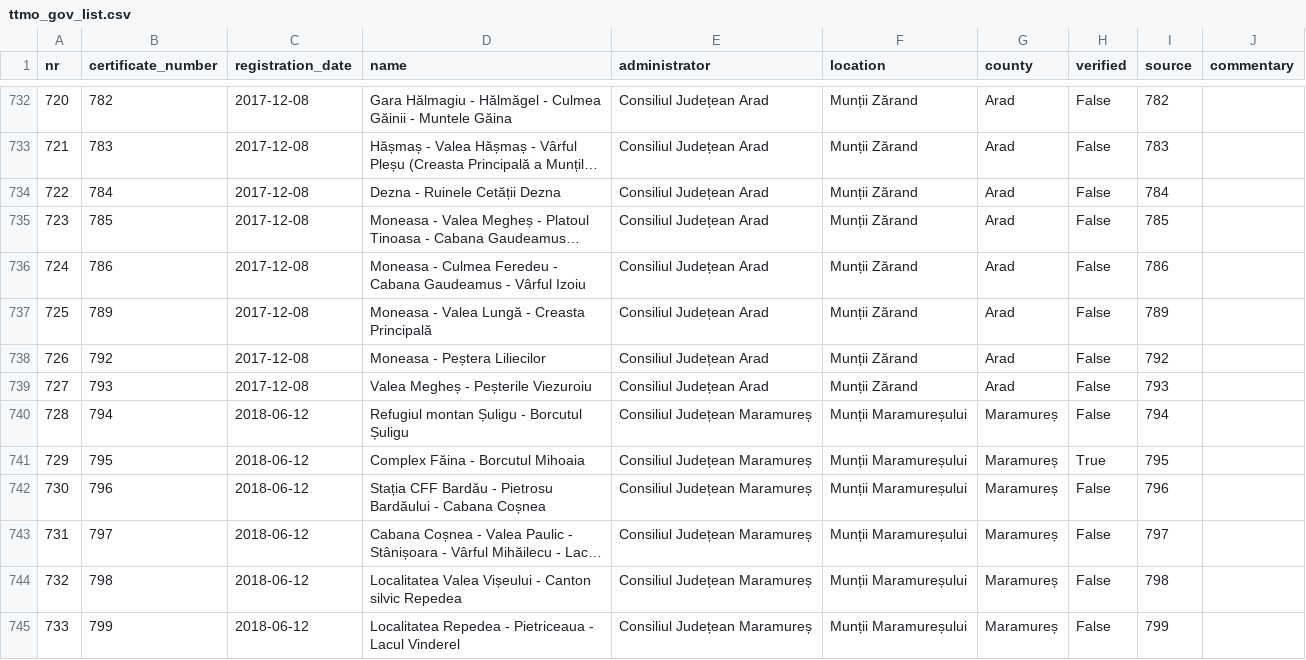
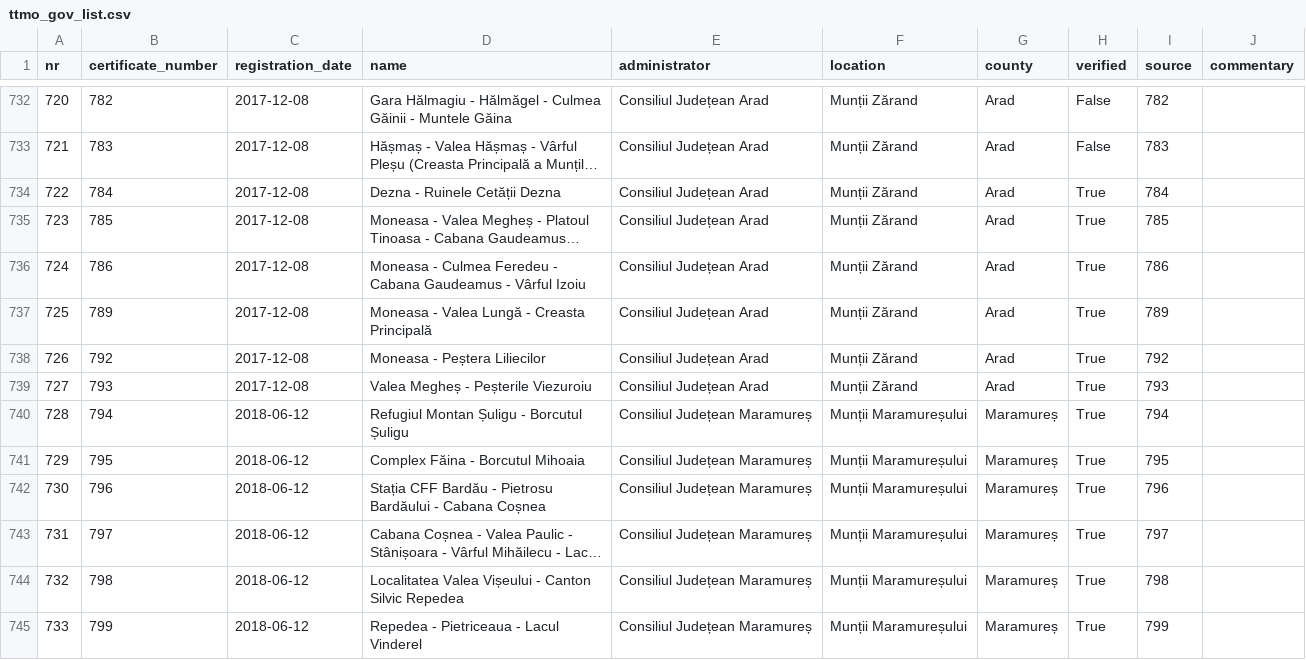
Before and after one commit to communitypoweredbydlot/ttmo-gov-list, a CSV file: data/clean/turism_gov_ro/verification/ttmo_gov_list.csv, drawn as a sheet; only a part is shown, gaps mark what is left out; long unchanged cells end in …; the diff covers the shown part only; the diff names each change by its address in the sheet, - before the commit and + after, or states it on an @@ line.

```diff
--- a/data/clean/turism_gov_ro/verification/ttmo_gov_list.csv
+++ b/data/clean/turism_gov_ro/verification/ttmo_gov_list.csv
-H734:H740 (verified): False
+H734:H740 (verified): True
-D740 (name): Refugiul montan Șuligu - Borcutul Șuligu
+D740 (name): Refugiul Montan Șuligu - Borcutul Șuligu
-H742:H745 (verified): False
+H742:H745 (verified): True
-D744 (name): …- Canton silvic Repedea
+D744 (name): …- Canton Silvic Repedea
-D745 (name): Localitatea Repedea - Pietriceaua - Lacul Vinderel
+D745 (name): Repedea - Pietriceaua - Lacul Vinderel
```
Also changed, not shown: 182 edited cells elsewhere in this file.
